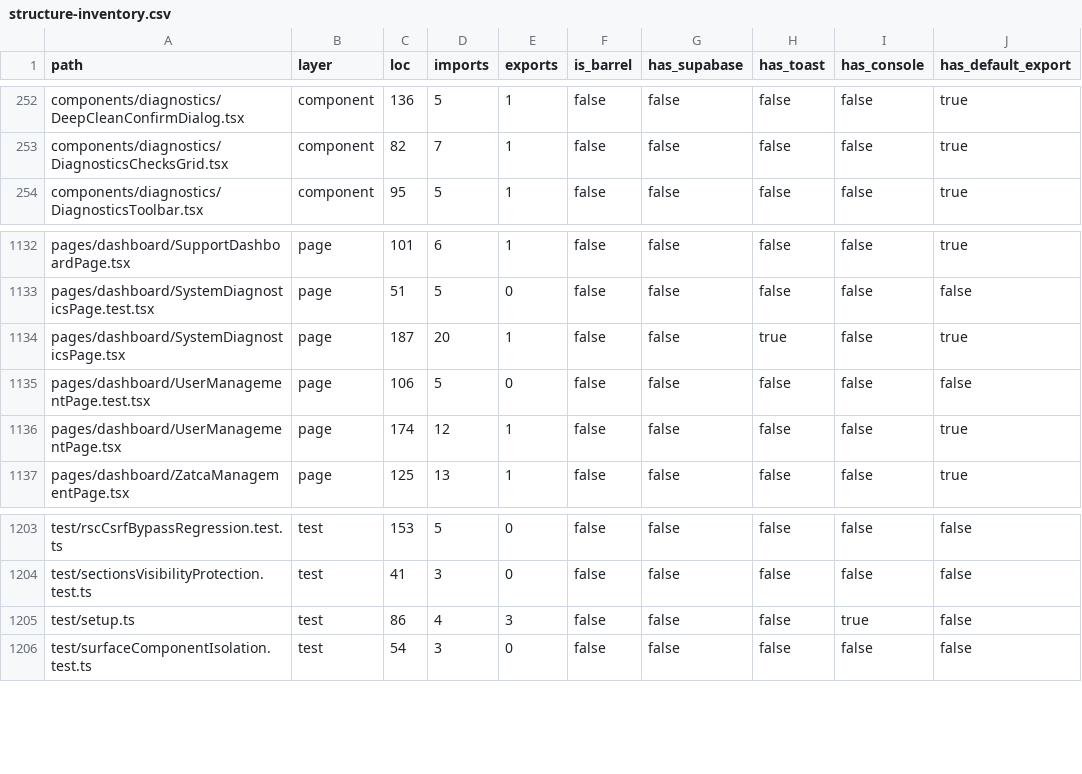
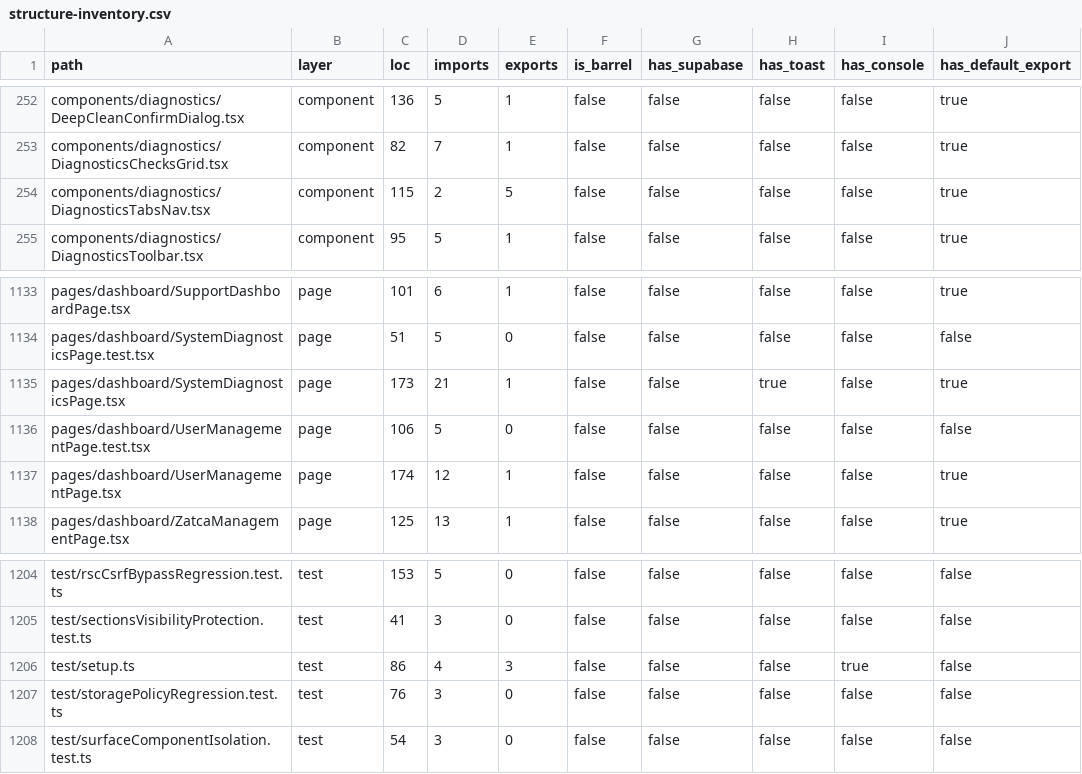
Before and after one commit to marzoouq/waqf-mr, a CSV file: audit/structure-inventory.csv, drawn as a sheet; only a part is shown, gaps mark what is left out.

```diff
--- a/audit/structure-inventory.csv
+++ b/audit/structure-inventory.csv
@@ -253,2 +253,3 @@ components/diagnostics/DeepCleanConfirmDialog.tsx,component,136,5,1,false,false,
 components/diagnostics/DiagnosticsChecksGrid.tsx,component,82,7,1,false,false,false,false,true
+components/diagnostics/DiagnosticsTabsNav.tsx,component,115,2,5,false,false,false,false,true
 components/diagnostics/DiagnosticsToolbar.tsx,component,95,5,1,false,false,false,false,true
@@ -1133,3 +1134,3 @@ pages/dashboard/SupportDashboardPage.tsx,page,101,6,1,false,false,false,false,tr
 pages/dashboard/SystemDiagnosticsPage.test.tsx,page,51,5,0,false,false,false,false,false
-pages/dashboard/SystemDiagnosticsPage.tsx,page,187,20,1,false,false,true,false,true
+pages/dashboard/SystemDiagnosticsPage.tsx,page,173,21,1,false,false,true,false,true
 pages/dashboard/UserManagementPage.test.tsx,page,106,5,0,false,false,false,false,false
@@ -1205,2 +1206,3 @@ test/sectionsVisibilityProtection.test.ts,test,41,3,0,false,false,false,false,fa
 test/setup.ts,test,86,4,3,false,false,false,true,false
+test/storagePolicyRegression.test.ts,test,76,3,0,false,false,false,false,false
 test/surfaceComponentIsolation.test.ts,test,54,3,0,false,false,false,false,false
```
Also changed, not shown: audit/page-controls-audit.csv, 25 other files.
